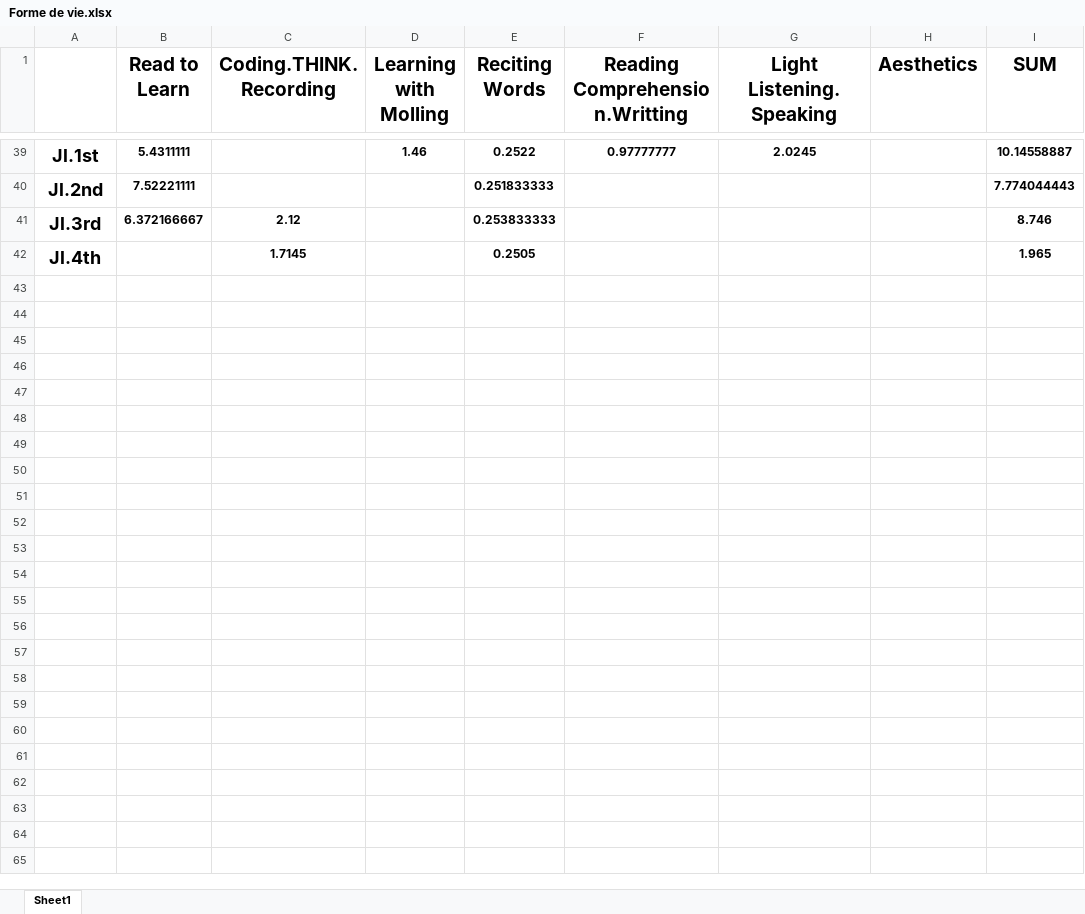
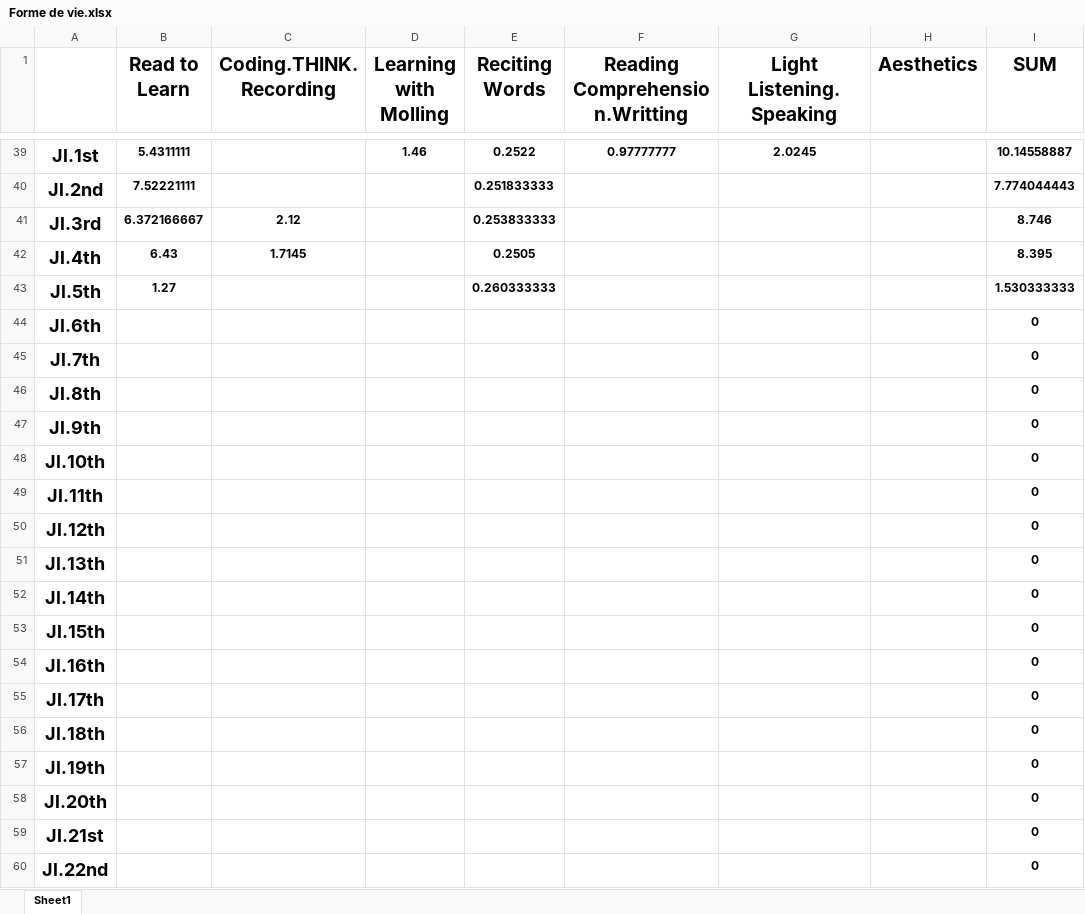
Before and after one commit to Opticcss/Experience_Life_with_Significant_Other, an Excel workbook: Forme de vie.xlsx, sheet Sheet1, drawn as a sheet; only a part is shown, gaps mark what is left out; values as stored, in another font and other column widths than the file's, no borders; charts and pictures and conditional formats and table styles not drawn; the diff covers the shown part only; the diff names each change by its address in the sheet, - before the commit and + after, or states it on an @@ line.

Commit message:
Update Forme de vie.xlsx

```diff
--- a/Forme de vie.xlsx (sheet Sheet1)
+++ b/Forme de vie.xlsx (sheet Sheet1)
-B42 (Read to Learn): (empty)
+B42 (Read to Learn): 6.43
-I42 (SUM): 1.965
+I42 (SUM): 8.395
+row 43: Jl.5th | 1.27 |  |  | 0.260333333 |  |  |  | 1.530333333
+row 44: Jl.6th |  |  |  |  |  |  |  | 0
+row 45: Jl.7th |  |  |  |  |  |  |  | 0
+row 46: Jl.8th |  |  |  |  |  |  |  | 0
+row 47: Jl.9th |  |  |  |  |  |  |  | 0
+row 48: Jl.10th |  |  |  |  |  |  |  | 0
+row 49: Jl.11th |  |  |  |  |  |  |  | 0
+row 50: Jl.12th |  |  |  |  |  |  |  | 0
+row 51: Jl.13th |  |  |  |  |  |  |  | 0
+row 52: Jl.14th |  |  |  |  |  |  |  | 0
+row 53: Jl.15th |  |  |  |  |  |  |  | 0
+row 54: Jl.16th |  |  |  |  |  |  |  | 0
+row 55: Jl.17th |  |  |  |  |  |  |  | 0
+row 56: Jl.18th |  |  |  |  |  |  |  | 0
+row 57: Jl.19th |  |  |  |  |  |  |  | 0
+row 58: Jl.20th |  |  |  |  |  |  |  | 0
+row 59: Jl.21st |  |  |  |  |  |  |  | 0
+row 60: Jl.22nd |  |  |  |  |  |  |  | 0
```
Also changed, not shown: 9 added rows elsewhere in this sheet, charts or pictures.
